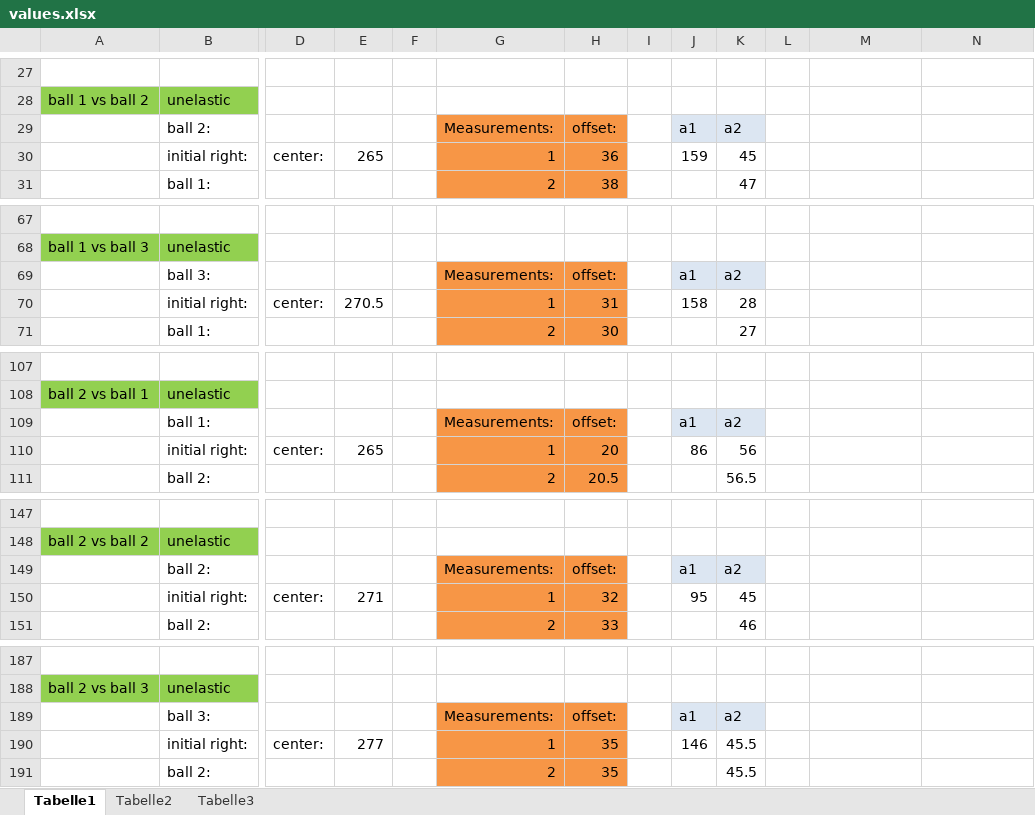
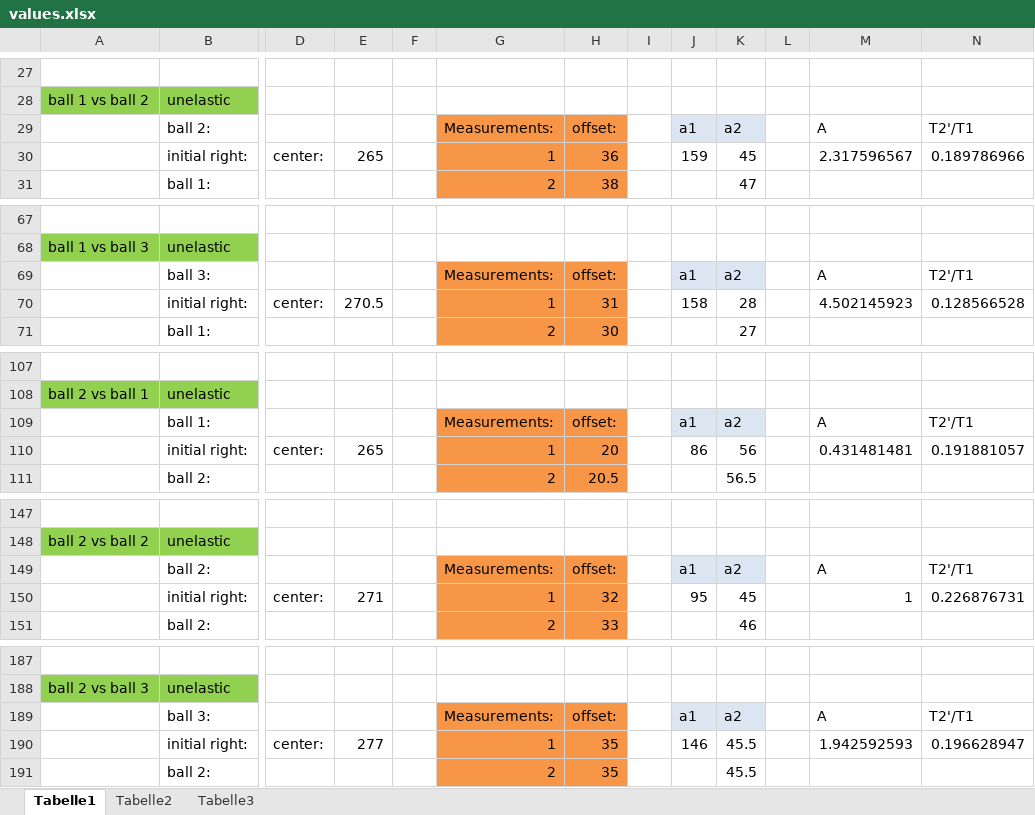
Before and after one commit to HappyEmu/physics-reports, an Excel workbook: exp3/data/values.xlsx, sheet Tabelle1, drawn as a sheet; only a part is shown, gaps mark what is left out; values as stored, in another font and other column widths than the file's, no borders; the diff covers the shown part only; the diff names each change by its address in the sheet, - before the commit and + after, or states it on an @@ line.

Commit message:
updated excel with inelastic A and T2'/T1 calculations
	modified:   exp3/data/values.xlsx

```diff
--- a/exp3/data/values.xlsx (sheet Tabelle1)
+++ b/exp3/data/values.xlsx (sheet Tabelle1)
-M29: (empty)
+M29: A
-N29: (empty)
+N29: T2'/T1
-M30: (empty)
+M30: 2.317596567
-N30: (empty)
+N30: 0.189786966
-M69: (empty)
+M69: A
-N69: (empty)
+N69: T2'/T1
-M70: (empty)
+M70: 4.502145923
-N70: (empty)
+N70: 0.128566528
-M109: (empty)
+M109: A
-N109: (empty)
+N109: T2'/T1
-M110: (empty)
+M110: 0.431481481
-N110: (empty)
+N110: 0.191881057
-M149: (empty)
+M149: A
-N149: (empty)
+N149: T2'/T1
-M150: (empty)
+M150: 1
-N150: (empty)
+N150: 0.226876731
-M189: (empty)
+M189: A
-N189: (empty)
+N189: T2'/T1
-M190: (empty)
+M190: 1.942592593
-N190: (empty)
+N190: 0.196628947
```
Also changed, not shown: 8 edited cells elsewhere in this sheet.
